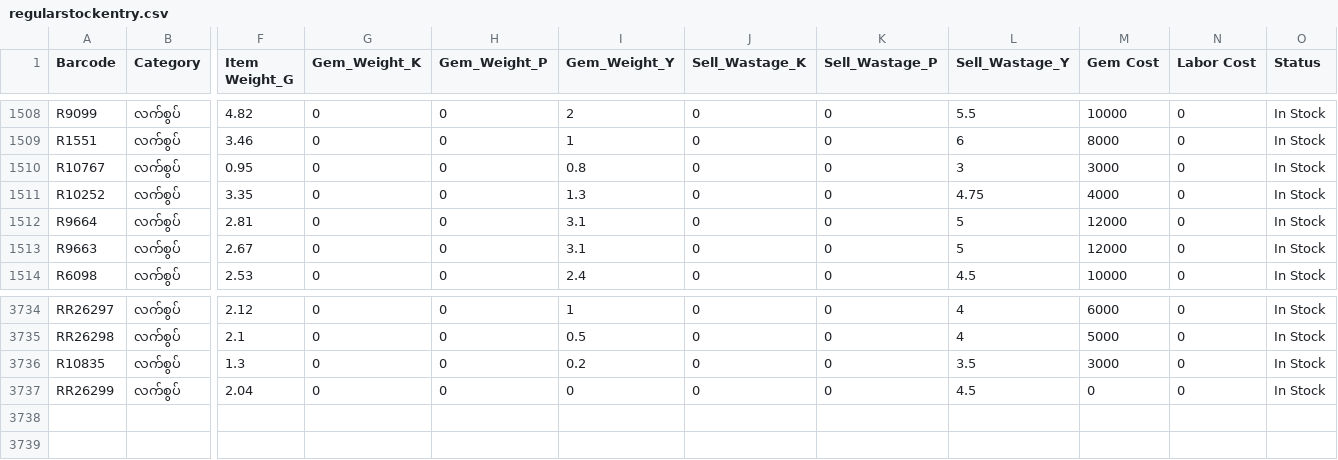
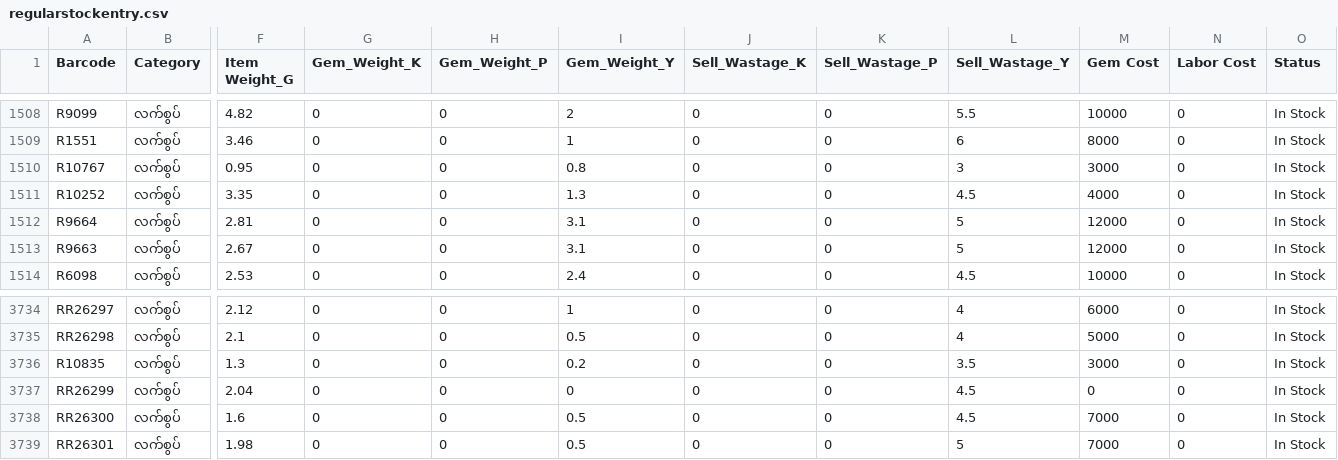
Before and after one commit to Eitaylay/tinyshwesayin, a CSV file: regularstockentry.csv, drawn as a sheet; only a part is shown, gaps mark what is left out; rows hold the shown columns only; the diff names each change by its address in the sheet, - before the commit and + after, or states it on an @@ line.

Commit message:
Update regularstockentry.csv via uploader

```diff
--- a/regularstockentry.csv
+++ b/regularstockentry.csv
-L1511 (Sell_Wastage_Y): 4.75
+L1511 (Sell_Wastage_Y): 4.5
+row 3738: RR26300 | လက်စွပ် | 1.6 | 0 | 0 | 0.5 | 0 | 0 | 4.5 | 7000 | 0 | In Stock
+row 3739: RR26301 | လက်စွပ် | 1.98 | 0 | 0 | 0.5 | 0 | 0 | 5 | 7000 | 0 | In Stock
```
